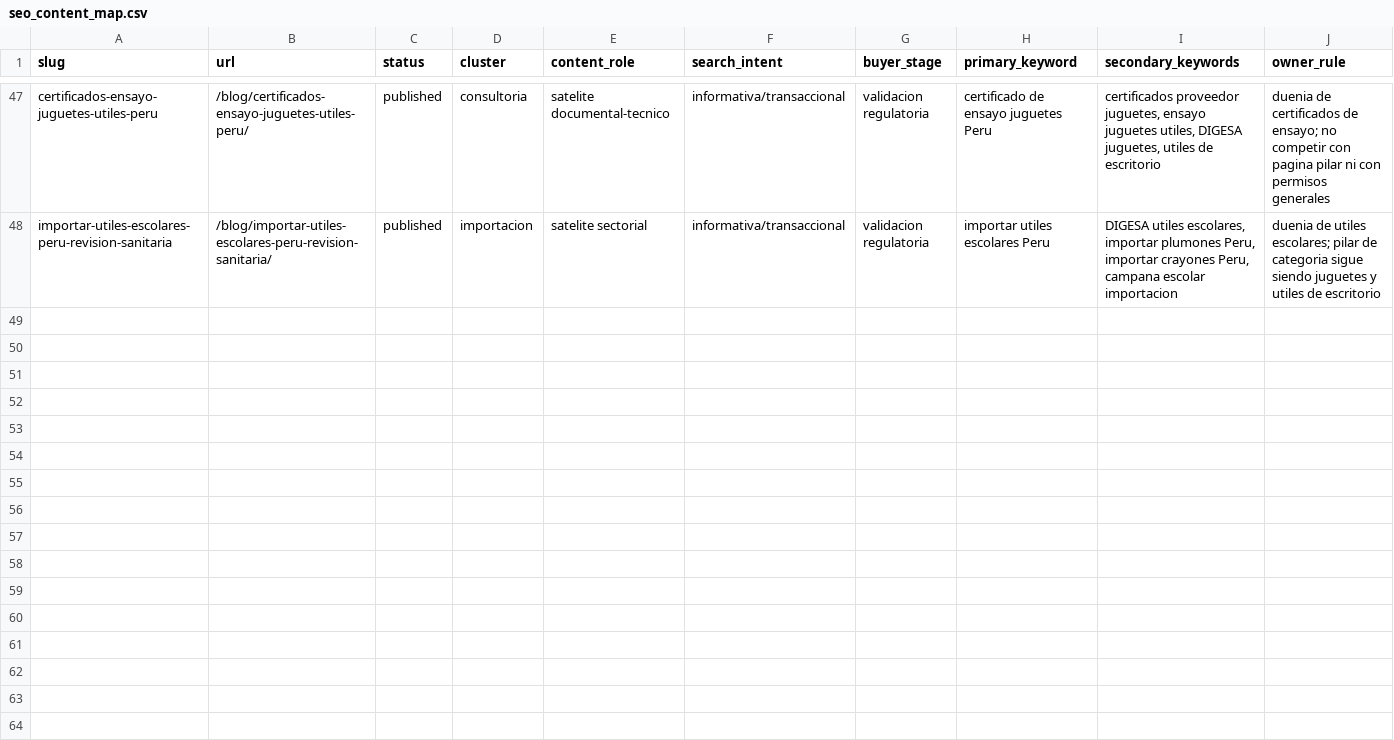
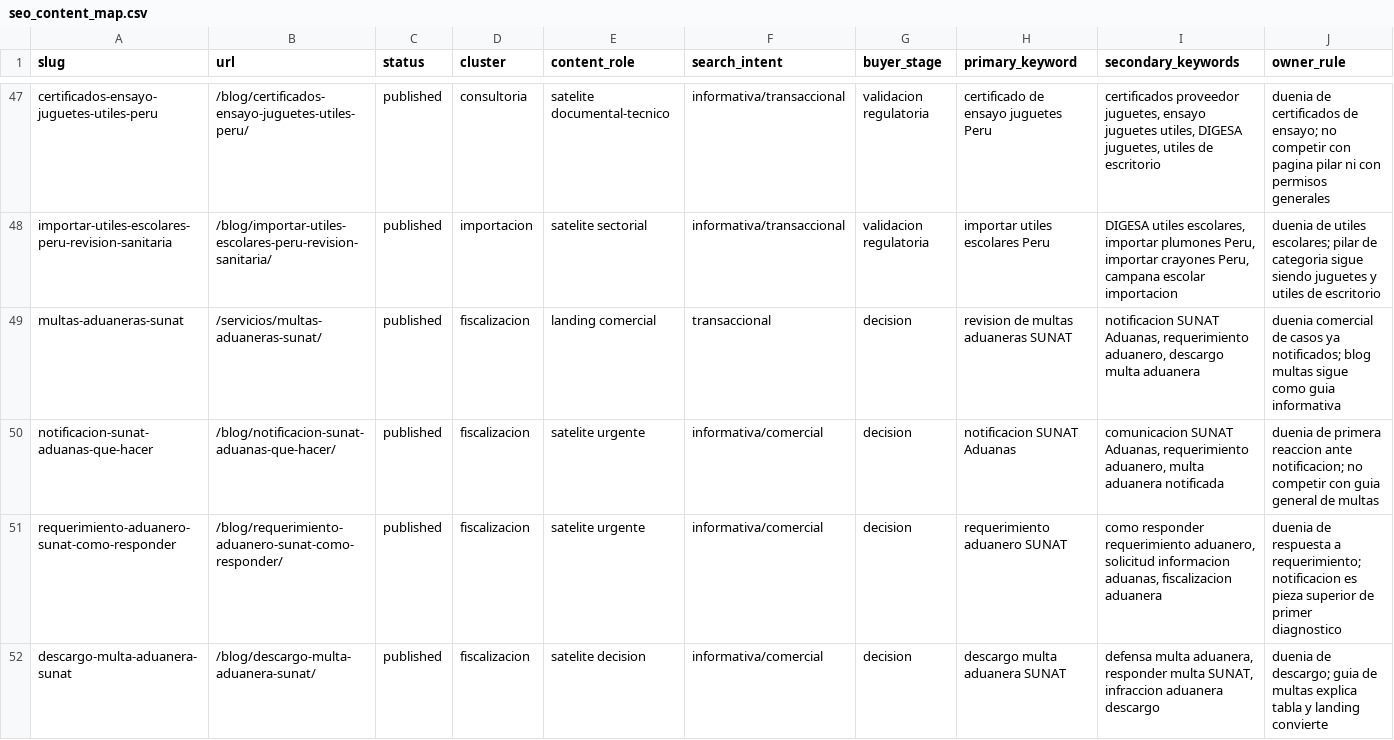
Before and after one commit to infraramoscc/aduanaspe, a CSV file: docs/seo_content_map.csv, drawn as a sheet; only a part is shown, gaps mark what is left out; rows hold the shown columns only; the diff covers the shown part only; the diff names each change by its address in the sheet, - before the commit and + after, or states it on an @@ line.

Commit message:
Add new blog posts on customs fines and procedures
- Create "Descargo de multa aduanera SUNAT: como preparar tu respuesta" to guide on preparing responses to customs fines.
- Add "Fiscalizacion aduanera posterior SUNAT: que revisan despues del despacho" detailing post-clearance audits by SUNAT.
- Introduce "Multa aduanera por datos incorrectos en la DAM: que revisar" focusing on risks associated with incorrect data in the customs declaration.
- Include "Multa por mercancia restringida sin permiso: que hacer antes de responder" addressing issues related to restricted goods without proper documentation.
- Launch "Notificacion de SUNAT Aduanas: que hacer si te llego una comunicacion" to assist importers and exporters in responding to SUNAT notifications.
- Develop "Requerimiento aduanero SUNAT: como responder sin debilitar tu caso" providing a structured approach to responding to customs requirements.

```diff
--- a/docs/seo_content_map.csv
+++ b/docs/seo_content_map.csv
+row 49: multas-aduaneras-sunat | /servicios/multas-aduaneras-sunat/ | published | fiscalizacion | landing comercial | transaccional | decision | revision de multas aduaneras SUNAT | notificacion SUNAT Aduanas, requerimiento aduanero, descargo multa aduanera | duenia comercial de casos ya notificados; blog multas sigue como guia informativa
+row 50: notificacion-sunat-aduanas-que-hacer | /blog/notificacion-sunat-aduanas-que-hacer/ | published | fiscalizacion | satelite urgente | informativa/comercial | decision | notificacion SUNAT Aduanas | comunicacion SUNAT Aduanas, requerimiento aduanero, multa aduanera notificada | duenia de primera reaccion ante notificacion; no competir con guia general de multas
+row 51: requerimiento-aduanero-sunat-como-responder | /blog/requerimiento-aduanero-sunat-como-responder/ | published | fiscalizacion | satelite urgente | informativa/comercial | decision | requerimiento aduanero SUNAT | como responder requerimiento aduanero, solicitud informacion aduanas, fiscalizacion aduanera | duenia de respuesta a requerimiento; notificacion es pieza superior de primer diagnostico
+row 52: descargo-multa-aduanera-sunat | /blog/descargo-multa-aduanera-sunat/ | published | fiscalizacion | satelite decision | informativa/comercial | decision | descargo multa aduanera SUNAT | defensa multa aduanera, responder multa SUNAT, infraccion aduanera descargo | duenia de descargo; guia de multas explica tabla y landing convierte
```
Also changed, not shown: 3 added rows elsewhere in this file, docs/docs_recursos/registro_fuentes_blog.csv, 13 other files.
